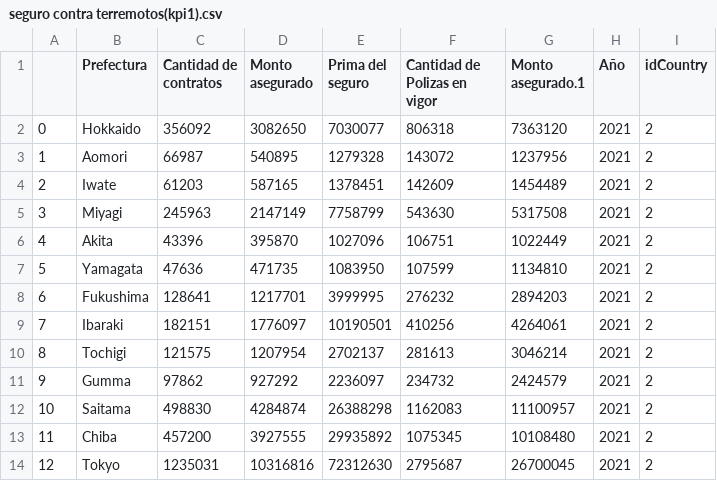
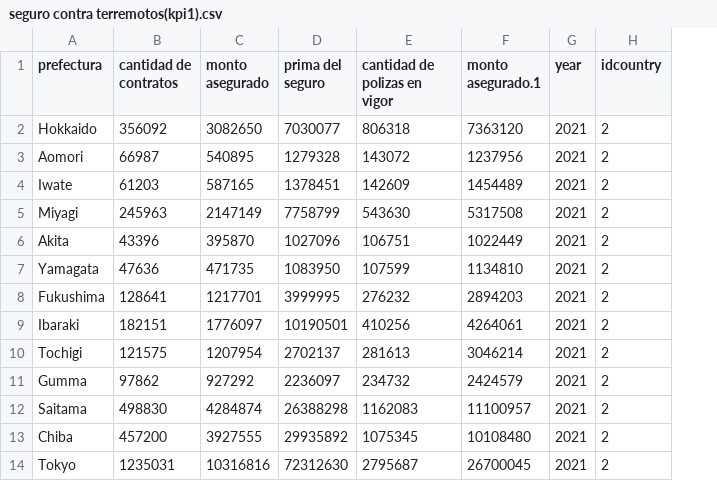
Before and after one commit to ReneRamosTrvn/alertas_sismicas, a CSV file: Datasets_csv/seguro contra terremotos(kpi1).csv, drawn as a sheet; only a part is shown; removed rows and columns are numbered as before the commit, all else as after; the diff names each change by its address in the sheet, - before the commit and + after, or states it on an @@ line.

```diff
--- a/Datasets_csv/seguro contra terremotos(kpi1).csv
+++ b/Datasets_csv/seguro contra terremotos(kpi1).csv
-column A, rows 2-14: 0 | 1 | 2 | 3 | 4 | 5 | 6 | 7 | 8 | 9 | 10 | 11 | 12
-A1: Prefectura
+A1: prefectura
-B1: Cantidad de contratos
+B1: cantidad de contratos
-C1: Monto asegurado
+C1: monto asegurado
-D1: Prima del seguro
+D1: prima del seguro
-E1: Cantidad de Polizas en vigor
+E1: cantidad de polizas en vigor
-F1: Monto asegurado.1
+F1: monto asegurado.1
-G1: Año
+G1: year
-H1: idCountry
+H1: idcountry
```
Also changed, not shown: Datasets_csv/Fatalidades_(kpi2).csv, Datasets_csv/Participantes_simulacros_categorias_(kpi3).csv, 37 other files.
